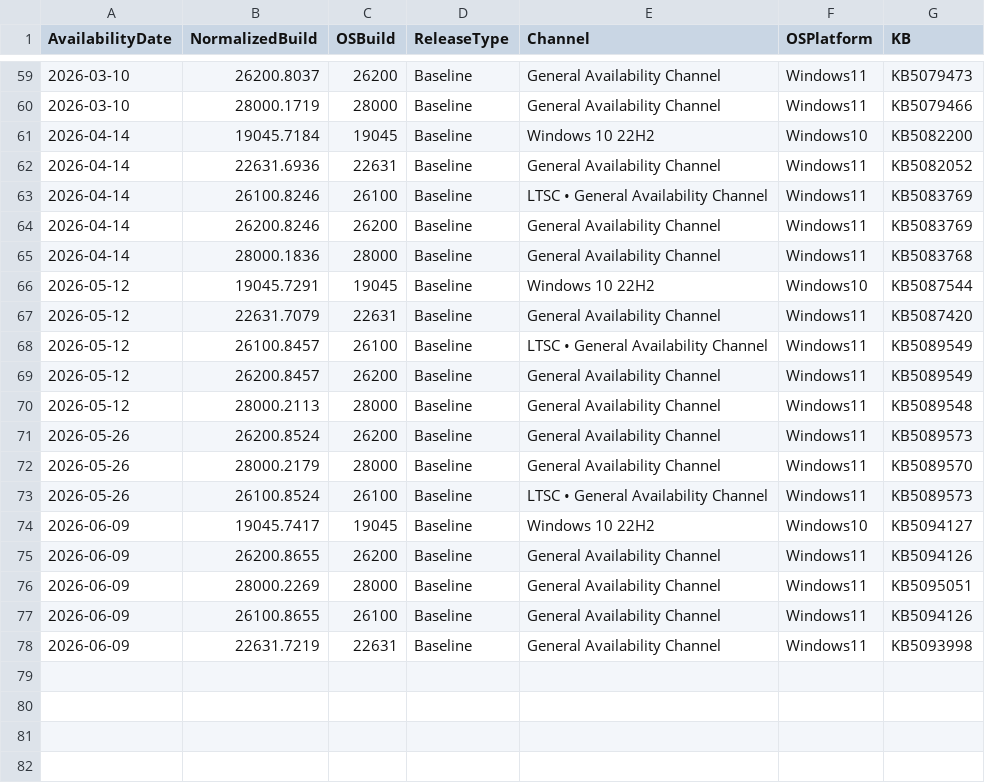
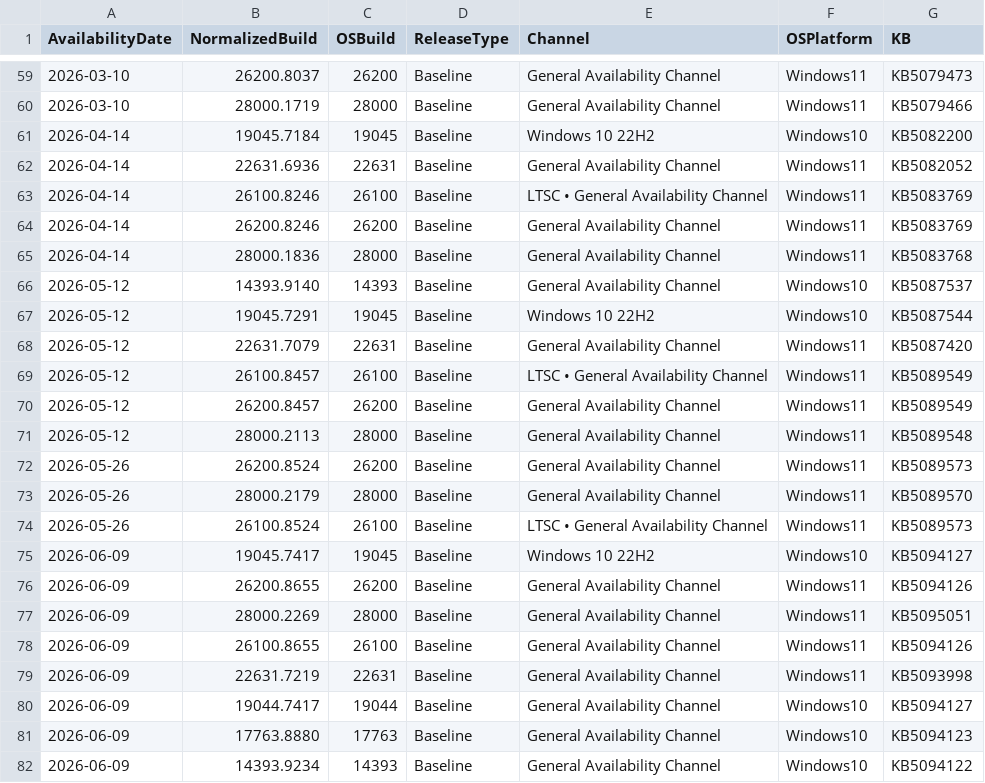
Before and after one commit to tom-martin01/WindowsPatches, a CSV file: windows_baseline_patches.csv, drawn as a sheet; only a part is shown, gaps mark what is left out.

Commit message:
Update windows_baseline_patches.csv

```diff
--- a/windows_baseline_patches.csv
+++ b/windows_baseline_patches.csv
@@ -65,2 +65,3 @@ AvailabilityDate,NormalizedBuild,OSBuild,ReleaseType,Channel,OSPlatform,KB
 2026-04-14,28000.1836,28000,Baseline,General Availability Channel,Windows11,KB5083768
+2026-05-12,14393.9140,14393,Baseline,General Availability Channel,Windows10,KB5087537
 2026-05-12,19045.7291,19045,Baseline,Windows 10 22H2,Windows10,KB5087544
@@ -78 +79,4 @@ AvailabilityDate,NormalizedBuild,OSBuild,ReleaseType,Channel,OSPlatform,KB
 2026-06-09,22631.7219,22631,Baseline,General Availability Channel,Windows11,KB5093998
+2026-06-09,19044.7417,19044,Baseline,General Availability Channel,Windows10,KB5094127
+2026-06-09,17763.8880,17763,Baseline,General Availability Channel,Windows10,KB5094123
+2026-06-09,14393.9234,14393,Baseline,General Availability Channel,Windows10,KB5094122
```
